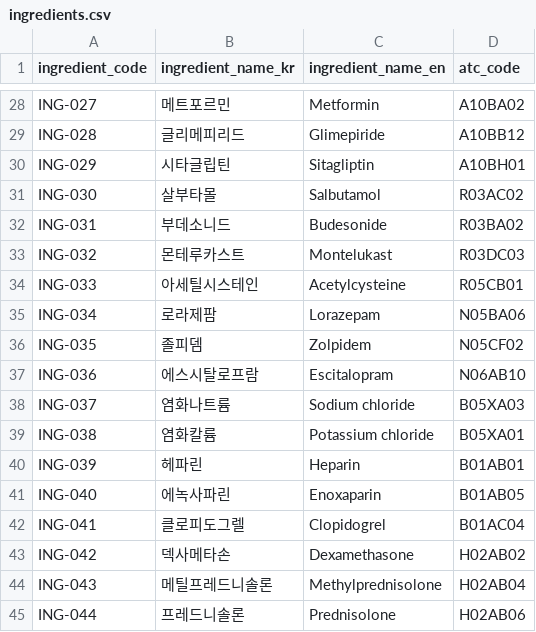
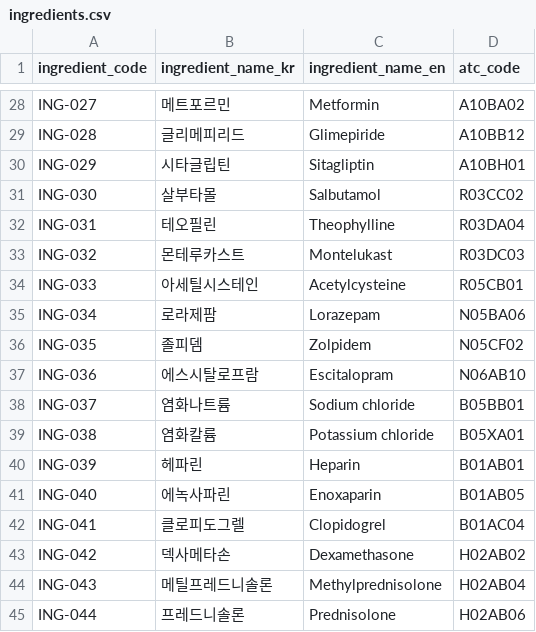
Before and after one commit to Seo-yul/MedSupply-Radar, a CSV file: data/reference/ingredients.csv, drawn as a sheet; only a part is shown, gaps mark what is left out.

```diff
--- a/data/reference/ingredients.csv
+++ b/data/reference/ingredients.csv
@@ -30,4 +30,4 @@ ING-028,글리메피리드,Glimepiride,A10BB12
 ING-029,시타글립틴,Sitagliptin,A10BH01
-ING-030,살부타몰,Salbutamol,R03AC02
-ING-031,부데소니드,Budesonide,R03BA02
+ING-030,살부타몰,Salbutamol,R03CC02
+ING-031,테오필린,Theophylline,R03DA04
 ING-032,몬테루카스트,Montelukast,R03DC03
@@ -37,3 +37,3 @@ ING-035,졸피뎀,Zolpidem,N05CF02
 ING-036,에스시탈로프람,Escitalopram,N06AB10
-ING-037,염화나트륨,Sodium chloride,B05XA03
+ING-037,염화나트륨,Sodium chloride,B05BB01
 ING-038,염화칼륨,Potassium chloride,B05XA01
```
Also changed, not shown: data/reference/items_master.csv, data/reference/substitute_groups.csv, 2 other files.
